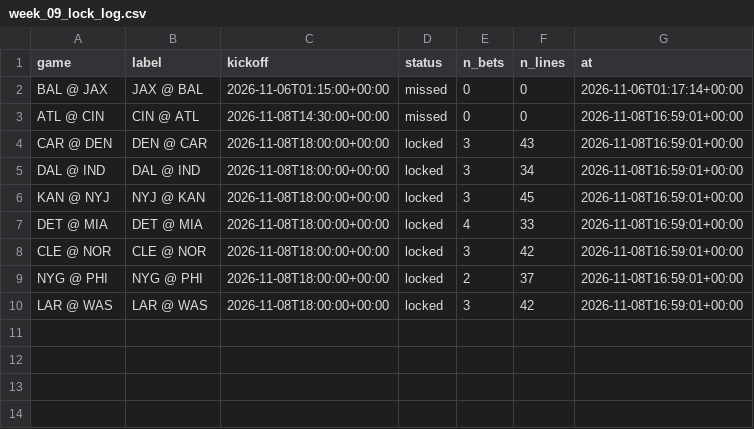
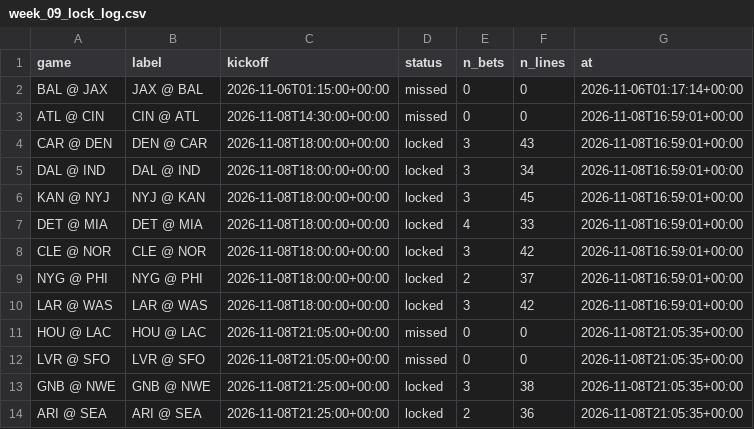
Before and after one commit to mikehollandwork-source/NFL-, a CSV file: output/2026/paper/week_09_lock_log.csv, drawn as a sheet; the diff names each change by its address in the sheet, - before the commit and + after, or states it on an @@ line.

```diff
--- a/output/2026/paper/week_09_lock_log.csv
+++ b/output/2026/paper/week_09_lock_log.csv
+row 11: HOU @ LAC | HOU @ LAC | 2026-11-08T21:05:00+00:00 | missed | 0 | 0 | 2026-11-08T21:05:35+00:00
+row 12: LVR @ SFO | LVR @ SFO | 2026-11-08T21:05:00+00:00 | missed | 0 | 0 | 2026-11-08T21:05:35+00:00
+row 13: GNB @ NWE | GNB @ NWE | 2026-11-08T21:25:00+00:00 | locked | 3 | 38 | 2026-11-08T21:05:35+00:00
+row 14: ARI @ SEA | ARI @ SEA | 2026-11-08T21:25:00+00:00 | locked | 2 | 36 | 2026-11-08T21:05:35+00:00
```
Also changed, not shown: output/2026/money/week_09.csv, output/2026/money/week_09_current.csv, 7 other files.
